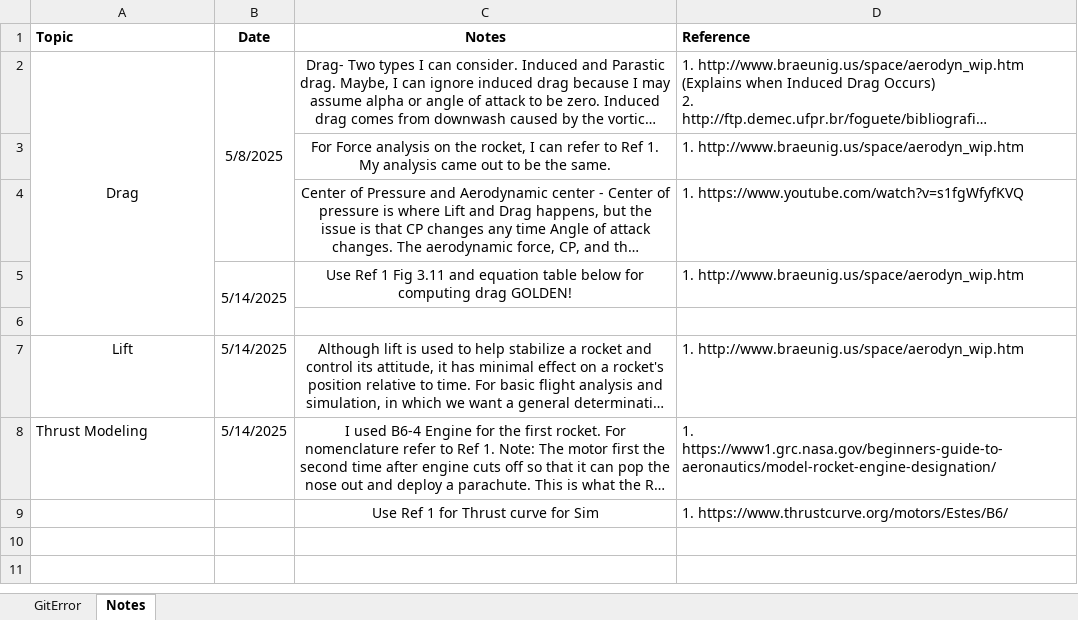
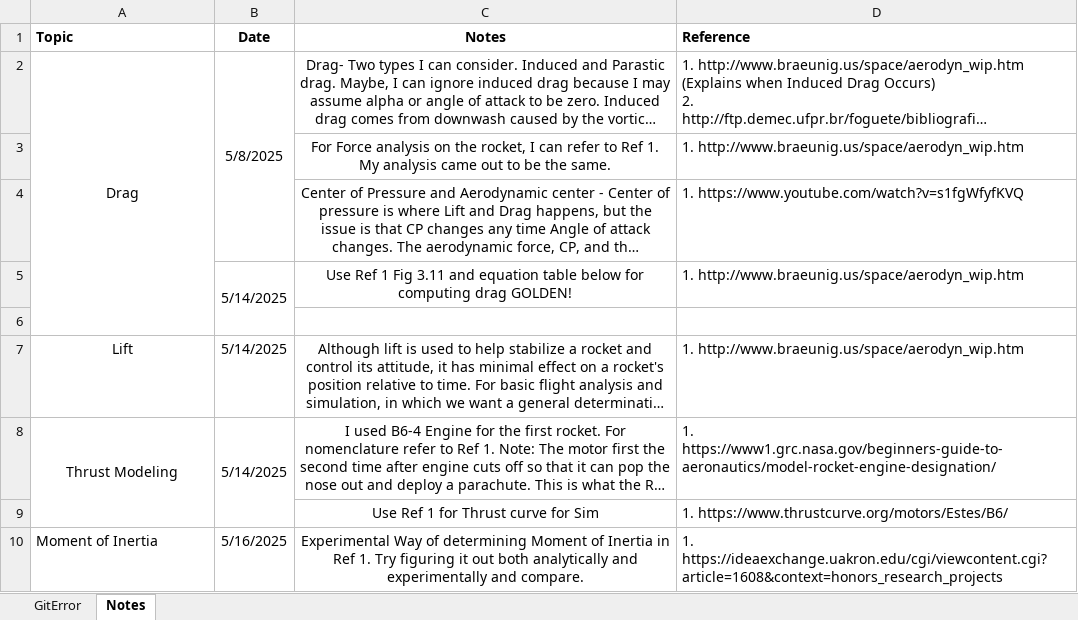
Before and after one commit to BamtolYy/rocket, an Excel workbook: rocketProjectErrorLogs.xlsx, sheet Notes, drawn as a sheet; long unchanged cells end in …; values as stored, in another font and other column widths than the file's, no borders; charts and pictures not drawn; the diff names each change by its address in the sheet, - before the commit and + after, or states it on an @@ line.

Commit message:
found one way of experimentally determining Moment of Inertia of Rocket

```diff
--- a/rocketProjectErrorLogs.xlsx (sheet Notes)
+++ b/rocketProjectErrorLogs.xlsx (sheet Notes)
-A8 alignment: left
+A8 alignment: center
+A8:A9 merged
+B8:B9 merged
+row 10: Moment of Inertia | 5/16/2025 | Experimental Way of determining Moment of Inertia in Ref 1. Try figuring it out both analytically and experimentally and compare. | 1. https://ideaexchange.uakron.edu/cgi/viewcontent.cgi?article=1608&context=honors_research_projects
```
Also changed, not shown: charts or pictures, 1 other file.
